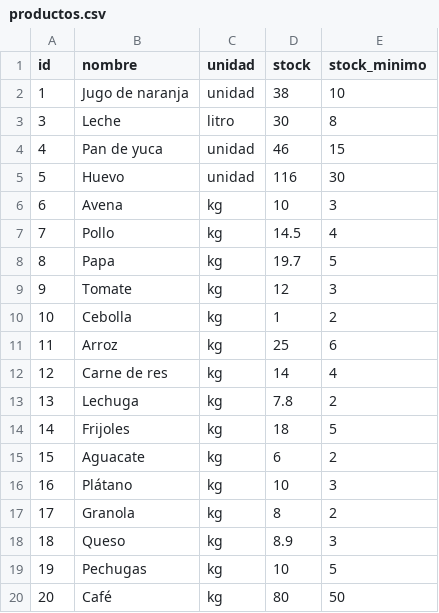
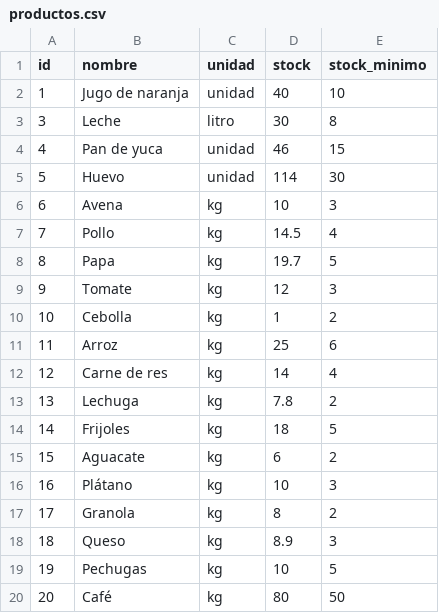
Before and after one commit to sayaxxx/hotelAndino, a CSV file: data/productos.csv, drawn as a sheet.

```diff
--- a/data/productos.csv
+++ b/data/productos.csv
@@ -1,6 +1,6 @@
 id,nombre,unidad,stock,stock_minimo
-1,Jugo de naranja,unidad,38,10
+1,Jugo de naranja,unidad,40,10
 3,Leche,litro,30,8
 4,Pan de yuca,unidad,46,15
-5,Huevo,unidad,116,30
+5,Huevo,unidad,114,30
 6,Avena,kg,10,3
```
Also changed, not shown: data/caja.csv, data/comanda_platos.csv, 6 other files.
